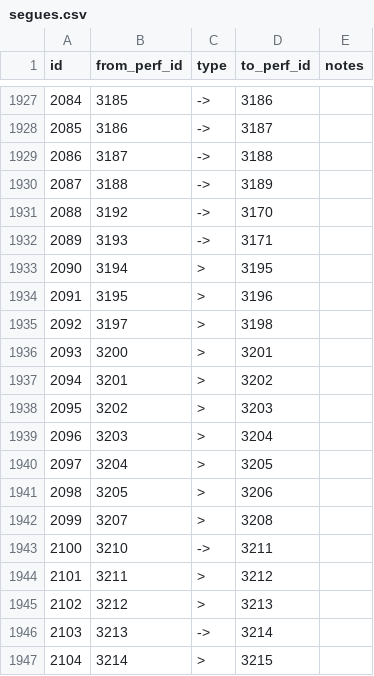
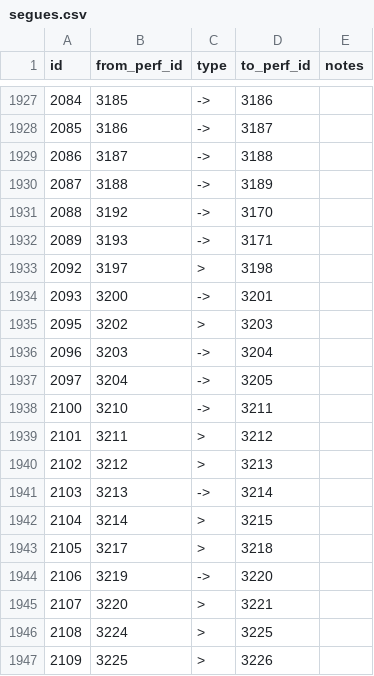
Before and after one commit to alxndr/almost-dead-net, a CSV file: src/data/csv/segues.csv, drawn as a sheet; only a part is shown, gaps mark what is left out; the shorter side is filled out with more unchanged rows.

Commit message:
data: correct some segues

```diff
--- a/src/data/csv/segues.csv
+++ b/src/data/csv/segues.csv
@@ -1932,12 +1932,7 @@ id,from_perf_id,type,to_perf_id,notes
 2089,3193,->,3171,
-2090,3194,>,3195,
-2091,3195,>,3196,
 2092,3197,>,3198,
-2093,3200,>,3201,
-2094,3201,>,3202,
+2093,3200,->,3201,
 2095,3202,>,3203,
-2096,3203,>,3204,
-2097,3204,>,3205,
-2098,3205,>,3206,
-2099,3207,>,3208,
+2096,3203,->,3204,
+2097,3204,->,3205,
 2100,3210,->,3211,
```
